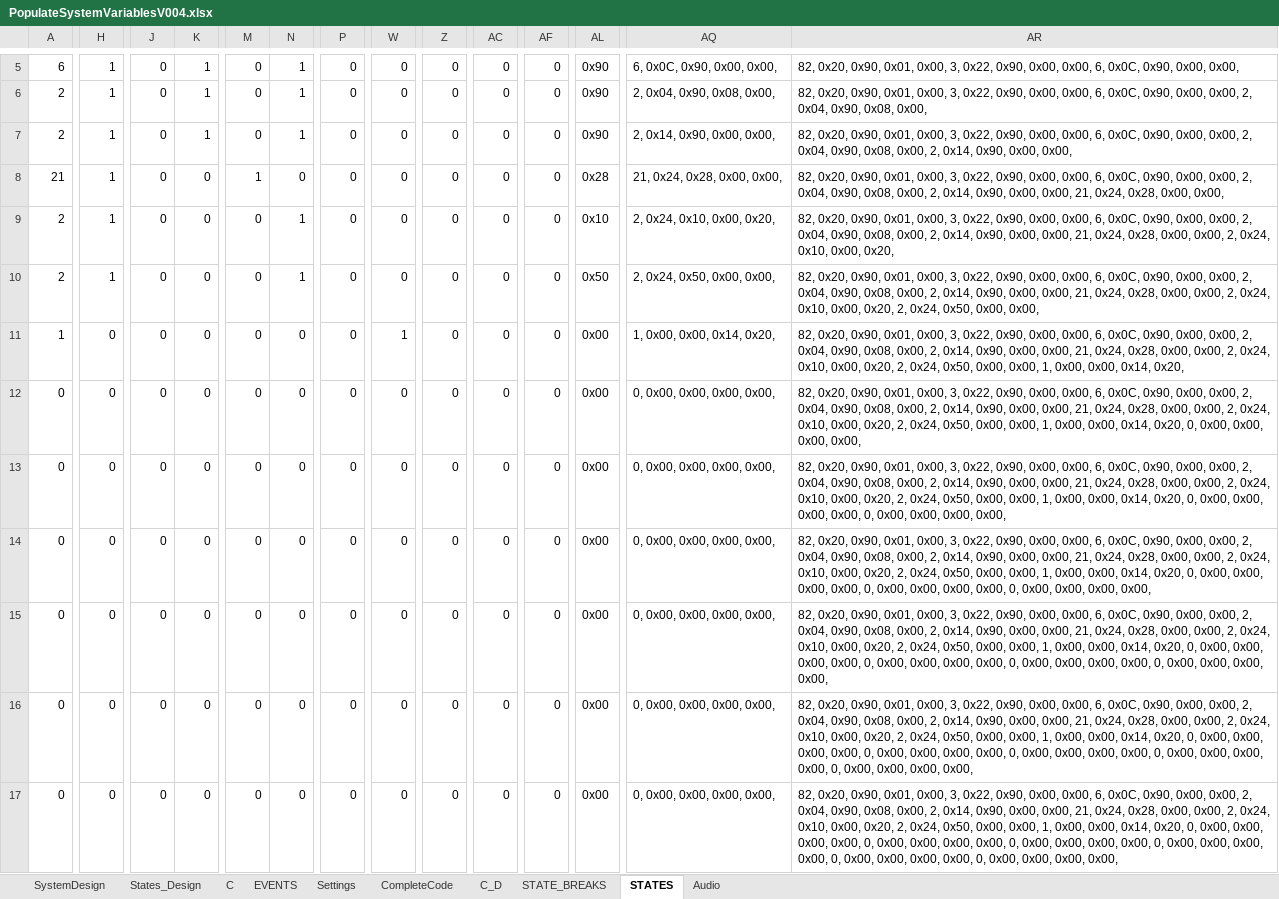
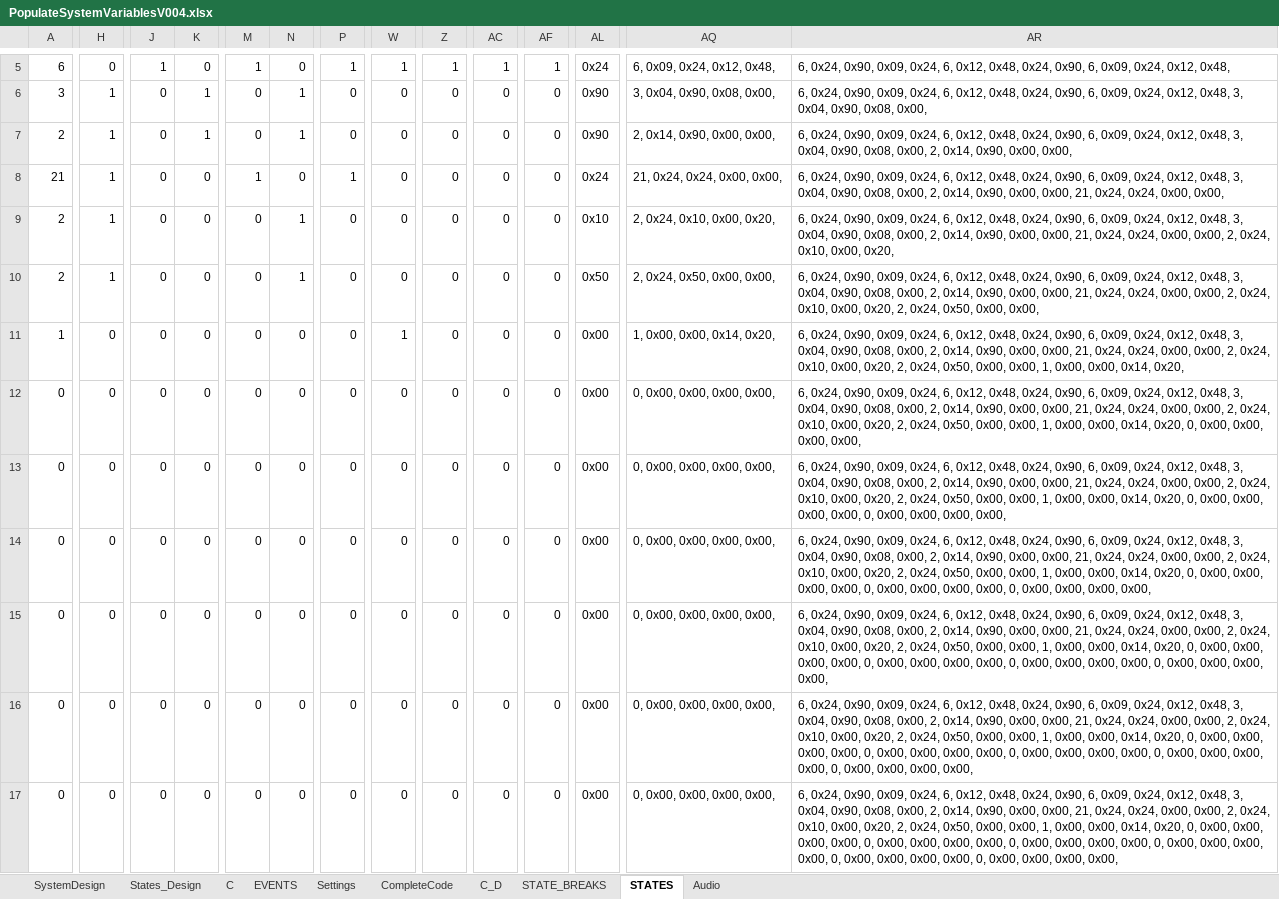
Before and after one commit to skgadi/Projects, an Excel workbook: ES/ITL/Algorithm/PopulateSystemVariablesV004.xlsx, sheet STATES, drawn as a sheet; only a part is shown, gaps mark what is left out; values as stored, in another font and other column widths than the file's, no borders; the diff covers the shown part only; the diff names each change by its address in the sheet, - before the commit and + after, or states it on an @@ line.

```diff
--- a/ES/ITL/Algorithm/PopulateSystemVariablesV004.xlsx (sheet STATES)
+++ b/ES/ITL/Algorithm/PopulateSystemVariablesV004.xlsx (sheet STATES)
-H5: 1
+H5: 0
-J5: 0
+J5: 1
-K5: 1
+K5: 0
-M5: 0
+M5: 1
-N5: 1
+N5: 0
-P5: 0
+P5: 1
-W5: 0
+W5: 1
-Z5: 0
+Z5: 1
-AC5: 0
+AC5: 1
-AF5: 0
+AF5: 1
-AL5: 0x90
+AL5: 0x24
-AQ5: 6, 0x0C, 0x90, 0x00, 0x00,
+AQ5: 6, 0x09, 0x24, 0x12, 0x48,
-AR5: 82, 0x20, 0x90, 0x01, 0x00, 3, 0x22, 0x90, 0x00, 0x00, 6, 0x0C, 0x90, 0x00, 0x00,
+AR5: 6, 0x24, 0x90, 0x09, 0x24, 6, 0x12, 0x48, 0x24, 0x90, 6, 0x09, 0x24, 0x12, 0x48,
-A6: 2
+A6: 3
-AQ6: 2, 0x04, 0x90, 0x08, 0x00,
+AQ6: 3, 0x04, 0x90, 0x08, 0x00,
-AR6: 82, 0x20, 0x90, 0x01, 0x00, 3, 0x22, 0x90, 0x00, 0x00, 6, 0x0C, 0x90, 0x00, 0x00, 2, 0x04, 0x90,…
+AR6: 6, 0x24, 0x90, 0x09, 0x24, 6, 0x12, 0x48, 0x24, 0x90, 6, 0x09, 0x24, 0x12, 0x48, 3, 0x04, 0x90,…
-AR7: 82, 0x20, 0x90, 0x01, 0x00, 3, 0x22, 0x90, 0x00, 0x00, 6, 0x0C, 0x90, 0x00, 0x00, 2, 0x04, 0x90,…
+AR7: 6, 0x24, 0x90, 0x09, 0x24, 6, 0x12, 0x48, 0x24, 0x90, 6, 0x09, 0x24, 0x12, 0x48, 3, 0x04, 0x90,…
-P8: 0
+P8: 1
-AL8: 0x28
+AL8: 0x24
-AQ8: 21, 0x24, 0x28, 0x00, 0x00,
+AQ8: 21, 0x24, 0x24, 0x00, 0x00,
-AR8: 82, 0x20, 0x90, 0x01, 0x00, 3, 0x22, 0x90, 0x00, 0x00, 6, 0x0C, 0x90, 0x00, 0x00, 2, 0x04, 0x90, 0x08, 0x00, 2, 0x14, 0x90, 0x00, 0x00, 21, 0x24, 0x28, 0x00, 0x00,
+AR8: 6, 0x24, 0x90, 0x09, 0x24, 6, 0x12, 0x48, 0x24, 0x90, 6, 0x09, 0x24, 0x12, 0x48, 3, 0x04, 0x90, 0x08, 0x00, 2, 0x14, 0x90, 0x00, 0x00, 21, 0x24, 0x24, 0x00, 0x00,
-AR9: 82, 0x20, 0x90, 0x01, 0x00, 3, 0x22, 0x90, 0x00, 0x00, 6, 0x0C, 0x90, 0x00, 0x00, 2, 0x04, 0x90, 0x08, 0x00, 2, 0x14, 0x90, 0x00, 0x00, 21, 0x24, 0x28, 0x00, 0x00,…
+AR9: 6, 0x24, 0x90, 0x09, 0x24, 6, 0x12, 0x48, 0x24, 0x90, 6, 0x09, 0x24, 0x12, 0x48, 3, 0x04, 0x90, 0x08, 0x00, 2, 0x14, 0x90, 0x00, 0x00, 21, 0x24, 0x24, 0x00, 0x00,…
-AR10: 82, 0x20, 0x90, 0x01, 0x00, 3, 0x22, 0x90, 0x00, 0x00, 6, 0x0C, 0x90, 0x00, 0x00, 2, 0x04, 0x90, 0x08, 0x00, 2, 0x14, 0x90, 0x00, 0x00, 21, 0x24, 0x28, 0x00, 0x00,…
+AR10: 6, 0x24, 0x90, 0x09, 0x24, 6, 0x12, 0x48, 0x24, 0x90, 6, 0x09, 0x24, 0x12, 0x48, 3, 0x04, 0x90, 0x08, 0x00, 2, 0x14, 0x90, 0x00, 0x00, 21, 0x24, 0x24, 0x00, 0x00,…
-AR11: 82, 0x20, 0x90, 0x01, 0x00, 3, 0x22, 0x90, 0x00, 0x00, 6, 0x0C, 0x90, 0x00, 0x00, 2, 0x04, 0x90, 0x08, 0x00, 2, 0x14, 0x90, 0x00, 0x00, 21, 0x24, 0x28, 0x00, 0x00,…
+AR11: 6, 0x24, 0x90, 0x09, 0x24, 6, 0x12, 0x48, 0x24, 0x90, 6, 0x09, 0x24, 0x12, 0x48, 3, 0x04, 0x90, 0x08, 0x00, 2, 0x14, 0x90, 0x00, 0x00, 21, 0x24, 0x24, 0x00, 0x00,…
-AR12: 82, 0x20, 0x90, 0x01, 0x00, 3, 0x22, 0x90, 0x00, 0x00, 6, 0x0C, 0x90, 0x00, 0x00, 2, 0x04, 0x90, 0x08, 0x00, 2, 0x14, 0x90, 0x00, 0x00, 21, 0x24, 0x28, 0x00, 0x00,…
+AR12: 6, 0x24, 0x90, 0x09, 0x24, 6, 0x12, 0x48, 0x24, 0x90, 6, 0x09, 0x24, 0x12, 0x48, 3, 0x04, 0x90, 0x08, 0x00, 2, 0x14, 0x90, 0x00, 0x00, 21, 0x24, 0x24, 0x00, 0x00,…
-AR13: 82, 0x20, 0x90, 0x01, 0x00, 3, 0x22, 0x90, 0x00, 0x00, 6, 0x0C, 0x90, 0x00, 0x00, 2, 0x04, 0x90, 0x08, 0x00, 2, 0x14, 0x90, 0x00, 0x00, 21, 0x24, 0x28, 0x00, 0x00,…
+AR13: 6, 0x24, 0x90, 0x09, 0x24, 6, 0x12, 0x48, 0x24, 0x90, 6, 0x09, 0x24, 0x12, 0x48, 3, 0x04, 0x90, 0x08, 0x00, 2, 0x14, 0x90, 0x00, 0x00, 21, 0x24, 0x24, 0x00, 0x00,…
-AR14: 82, 0x20, 0x90, 0x01, 0x00, 3, 0x22, 0x90, 0x00, 0x00, 6, 0x0C, 0x90, 0x00, 0x00, 2, 0x04, 0x90, 0x08, 0x00, 2, 0x14, 0x90, 0x00, 0x00, 21, 0x24, 0x28, 0x00, 0x00,…
+AR14: 6, 0x24, 0x90, 0x09, 0x24, 6, 0x12, 0x48, 0x24, 0x90, 6, 0x09, 0x24, 0x12, 0x48, 3, 0x04, 0x90, 0x08, 0x00, 2, 0x14, 0x90, 0x00, 0x00, 21, 0x24, 0x24, 0x00, 0x00,…
-AR15: 82, 0x20, 0x90, 0x01, 0x00, 3, 0x22, 0x90, 0x00, 0x00, 6, 0x0C, 0x90, 0x00, 0x00, 2, 0x04, 0x90, 0x08, 0x00, 2, 0x14, 0x90, 0x00, 0x00, 21, 0x24, 0x28, 0x00, 0x00,…
+AR15: 6, 0x24, 0x90, 0x09, 0x24, 6, 0x12, 0x48, 0x24, 0x90, 6, 0x09, 0x24, 0x12, 0x48, 3, 0x04, 0x90, 0x08, 0x00, 2, 0x14, 0x90, 0x00, 0x00, 21, 0x24, 0x24, 0x00, 0x00,…
-AR16: 82, 0x20, 0x90, 0x01, 0x00, 3, 0x22, 0x90, 0x00, 0x00, 6, 0x0C, 0x90, 0x00, 0x00, 2, 0x04, 0x90, 0x08, 0x00, 2, 0x14, 0x90, 0x00, 0x00, 21, 0x24, 0x28, 0x00, 0x00,…
+AR16: 6, 0x24, 0x90, 0x09, 0x24, 6, 0x12, 0x48, 0x24, 0x90, 6, 0x09, 0x24, 0x12, 0x48, 3, 0x04, 0x90, 0x08, 0x00, 2, 0x14, 0x90, 0x00, 0x00, 21, 0x24, 0x24, 0x00, 0x00,…
-AR17: 82, 0x20, 0x90, 0x01, 0x00, 3, 0x22, 0x90, 0x00, 0x00, 6, 0x0C, 0x90, 0x00, 0x00, 2, 0x04, 0x90, 0x08, 0x00, 2, 0x14, 0x90, 0x00, 0x00, 21, 0x24, 0x28, 0x00, 0x00,…
+AR17: 6, 0x24, 0x90, 0x09, 0x24, 6, 0x12, 0x48, 0x24, 0x90, 6, 0x09, 0x24, 0x12, 0x48, 3, 0x04, 0x90, 0x08, 0x00, 2, 0x14, 0x90, 0x00, 0x00, 21, 0x24, 0x24, 0x00, 0x00,…
```
Also changed, not shown: 176 edited cells elsewhere in this sheet, sheet States_Design, sheet CompleteCode, sheet STATE_BREAKS, sheet Audio, sheet EVENTS, ES/ITL/Algorithm/ListOfVariablesV004.xlsx, 38 other files.
